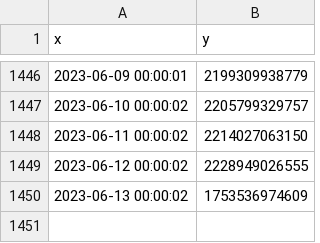
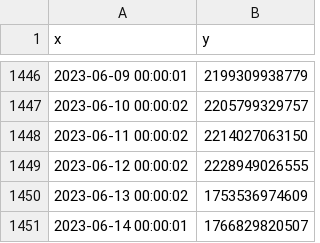
Before and after one commit to MoneyGrass/PnW_Graph_CSV, a CSV file: money/CSV16.csv, drawn as a sheet; only a part is shown, gaps mark what is left out.

```diff
--- a/money/CSV16.csv
+++ b/money/CSV16.csv
@@ -1451 +1451,2 @@ x,"y
 2023-06-13 00:00:02,1753536974609
+2023-06-14 00:00:01,1766829820507
```
Also changed, not shown: food/CSV11.csv, manus/CSV13.csv, 15 other files.
